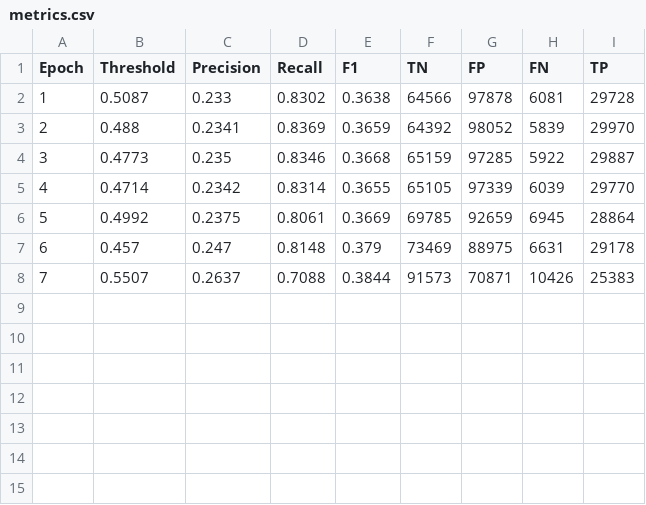
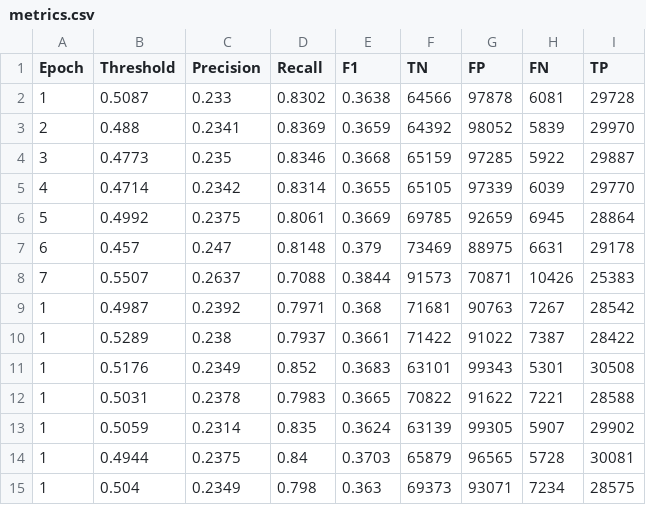
Before and after one commit to CrickCrock28/bark-bettle-damage-mapping-sentinel2, a CSV file: logs/metrics.csv, drawn as a sheet; the diff names each change by its address in the sheet, - before the commit and + after, or states it on an @@ line.

```diff
--- a/logs/metrics.csv
+++ b/logs/metrics.csv
+row 9: 1 | 0.4987 | 0.2392 | 0.7971 | 0.368 | 71681 | 90763 | 7267 | 28542
+row 10: 1 | 0.5289 | 0.238 | 0.7937 | 0.3661 | 71422 | 91022 | 7387 | 28422
+row 11: 1 | 0.5176 | 0.2349 | 0.852 | 0.3683 | 63101 | 99343 | 5301 | 30508
+row 12: 1 | 0.5031 | 0.2378 | 0.7983 | 0.3665 | 70822 | 91622 | 7221 | 28588
+row 13: 1 | 0.5059 | 0.2314 | 0.835 | 0.3624 | 63139 | 99305 | 5907 | 29902
+row 14: 1 | 0.4944 | 0.2375 | 0.84 | 0.3703 | 65879 | 96565 | 5728 | 30081
+row 15: 1 | 0.504 | 0.2349 | 0.798 | 0.363 | 69373 | 93071 | 7234 | 28575
```
Also changed, not shown: 9 other files.
